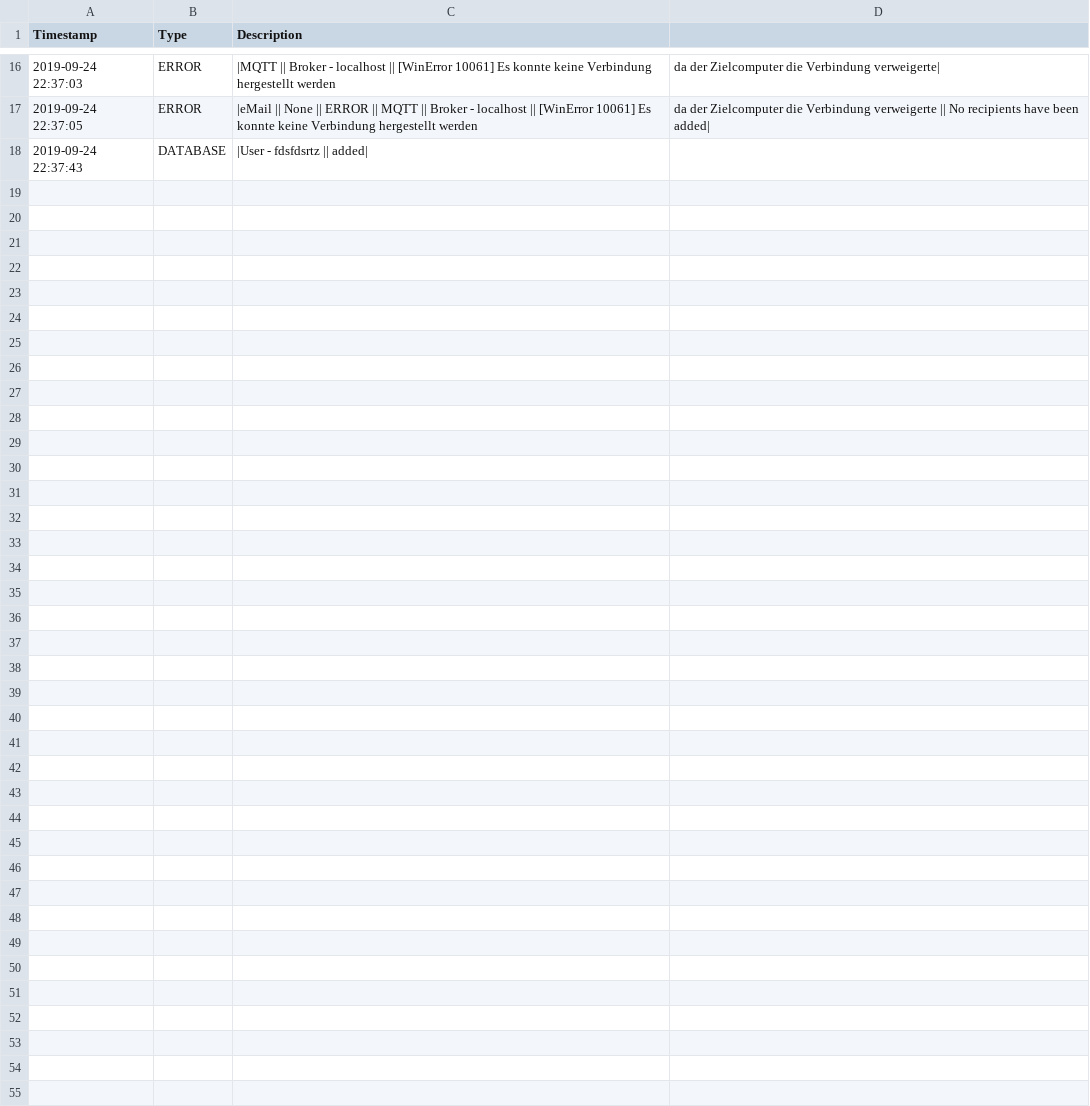
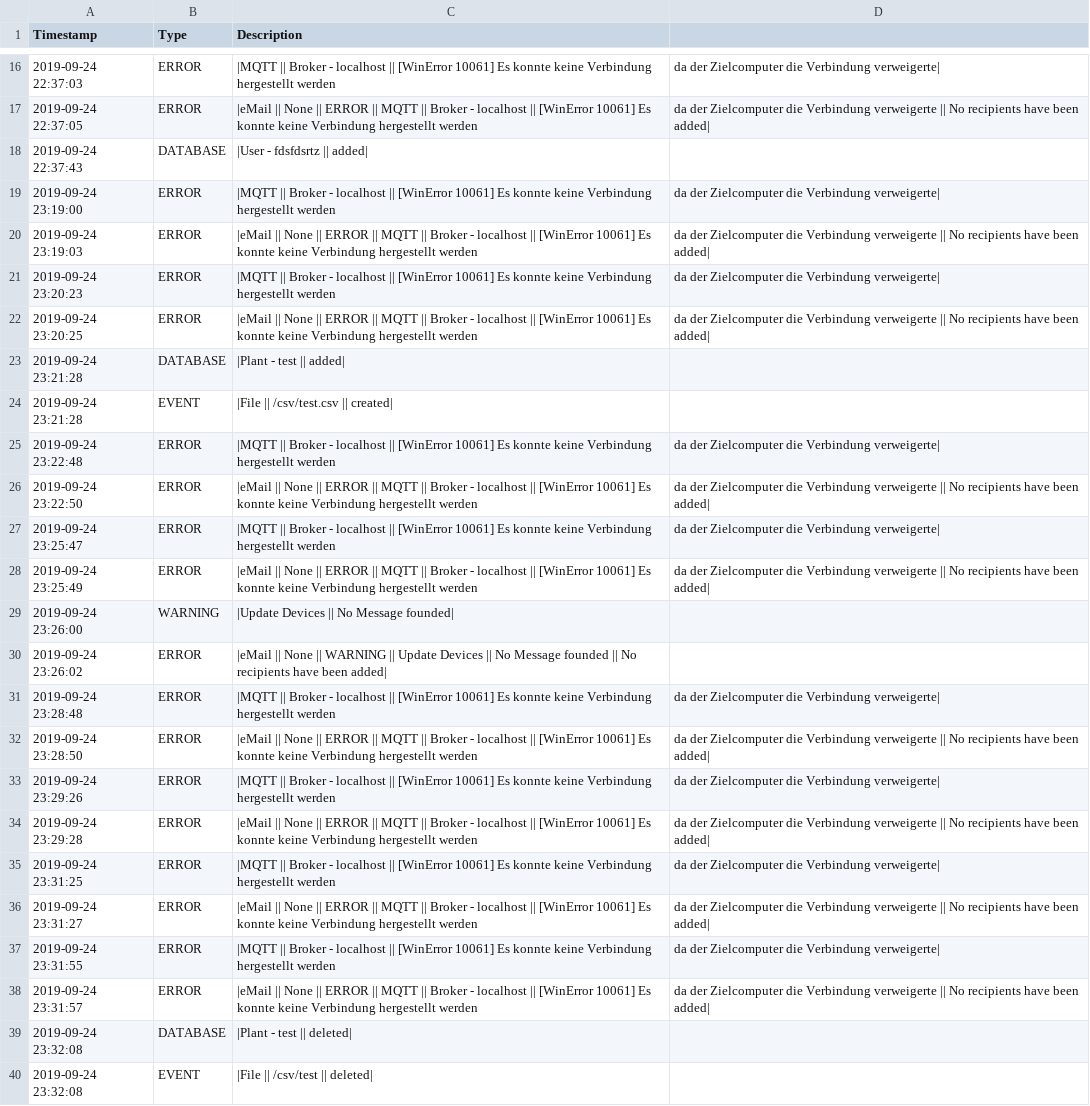
Before and after one commit to stanman71/Priscilla, a CSV file: logs/log_system.csv, drawn as a sheet; only a part is shown, gaps mark what is left out; the diff names each change by its address in the sheet, - before the commit and + after, or states it on an @@ line.

```diff
--- a/logs/log_system.csv
+++ b/logs/log_system.csv
+row 19: 2019-09-24 23:19:00 | ERROR | |MQTT || Broker - localhost || [WinError 10061] Es konnte keine Verbindung hergestellt werden | da der Zielcomputer die Verbindung verweigerte
+row 20: 2019-09-24 23:19:03 | ERROR | |eMail || None || ERROR || MQTT || Broker - localhost || [WinError 10061] Es konnte keine Verbindung hergestellt werden | da der Zielcomputer die Verbindung verweigerte || No recipients have been added
+row 21: 2019-09-24 23:20:23 | ERROR | |MQTT || Broker - localhost || [WinError 10061] Es konnte keine Verbindung hergestellt werden | da der Zielcomputer die Verbindung verweigerte
+row 22: 2019-09-24 23:20:25 | ERROR | |eMail || None || ERROR || MQTT || Broker - localhost || [WinError 10061] Es konnte keine Verbindung hergestellt werden | da der Zielcomputer die Verbindung verweigerte || No recipients have been added
+row 23: 2019-09-24 23:21:28 | DATABASE | |Plant - test || added
+row 24: 2019-09-24 23:21:28 | EVENT | |File || /csv/test.csv || created
+row 25: 2019-09-24 23:22:48 | ERROR | |MQTT || Broker - localhost || [WinError 10061] Es konnte keine Verbindung hergestellt werden | da der Zielcomputer die Verbindung verweigerte
+row 26: 2019-09-24 23:22:50 | ERROR | |eMail || None || ERROR || MQTT || Broker - localhost || [WinError 10061] Es konnte keine Verbindung hergestellt werden | da der Zielcomputer die Verbindung verweigerte || No recipients have been added
+row 27: 2019-09-24 23:25:47 | ERROR | |MQTT || Broker - localhost || [WinError 10061] Es konnte keine Verbindung hergestellt werden | da der Zielcomputer die Verbindung verweigerte
+row 28: 2019-09-24 23:25:49 | ERROR | |eMail || None || ERROR || MQTT || Broker - localhost || [WinError 10061] Es konnte keine Verbindung hergestellt werden | da der Zielcomputer die Verbindung verweigerte || No recipients have been added
+row 29: 2019-09-24 23:26:00 | WARNING | |Update Devices || No Message founded
+row 30: 2019-09-24 23:26:02 | ERROR | |eMail || None || WARNING || Update Devices || No Message founded || No recipients have been added
+row 31: 2019-09-24 23:28:48 | ERROR | |MQTT || Broker - localhost || [WinError 10061] Es konnte keine Verbindung hergestellt werden | da der Zielcomputer die Verbindung verweigerte
+row 32: 2019-09-24 23:28:50 | ERROR | |eMail || None || ERROR || MQTT || Broker - localhost || [WinError 10061] Es konnte keine Verbindung hergestellt werden | da der Zielcomputer die Verbindung verweigerte || No recipients have been added
+row 33: 2019-09-24 23:29:26 | ERROR | |MQTT || Broker - localhost || [WinError 10061] Es konnte keine Verbindung hergestellt werden | da der Zielcomputer die Verbindung verweigerte
+row 34: 2019-09-24 23:29:28 | ERROR | |eMail || None || ERROR || MQTT || Broker - localhost || [WinError 10061] Es konnte keine Verbindung hergestellt werden | da der Zielcomputer die Verbindung verweigerte || No recipients have been added
+row 35: 2019-09-24 23:31:25 | ERROR | |MQTT || Broker - localhost || [WinError 10061] Es konnte keine Verbindung hergestellt werden | da der Zielcomputer die Verbindung verweigerte
+row 36: 2019-09-24 23:31:27 | ERROR | |eMail || None || ERROR || MQTT || Broker - localhost || [WinError 10061] Es konnte keine Verbindung hergestellt werden | da der Zielcomputer die Verbindung verweigerte || No recipients have been added
+row 37: 2019-09-24 23:31:55 | ERROR | |MQTT || Broker - localhost || [WinError 10061] Es konnte keine Verbindung hergestellt werden | da der Zielcomputer die Verbindung verweigerte
+row 38: 2019-09-24 23:31:57 | ERROR | |eMail || None || ERROR || MQTT || Broker - localhost || [WinError 10061] Es konnte keine Verbindung hergestellt werden | da der Zielcomputer die Verbindung verweigerte || No recipients have been added
+row 39: 2019-09-24 23:32:08 | DATABASE | |Plant - test || deleted
+row 40: 2019-09-24 23:32:08 | EVENT | |File || /csv/test || deleted
```
Also changed, not shown: 6 other files.
